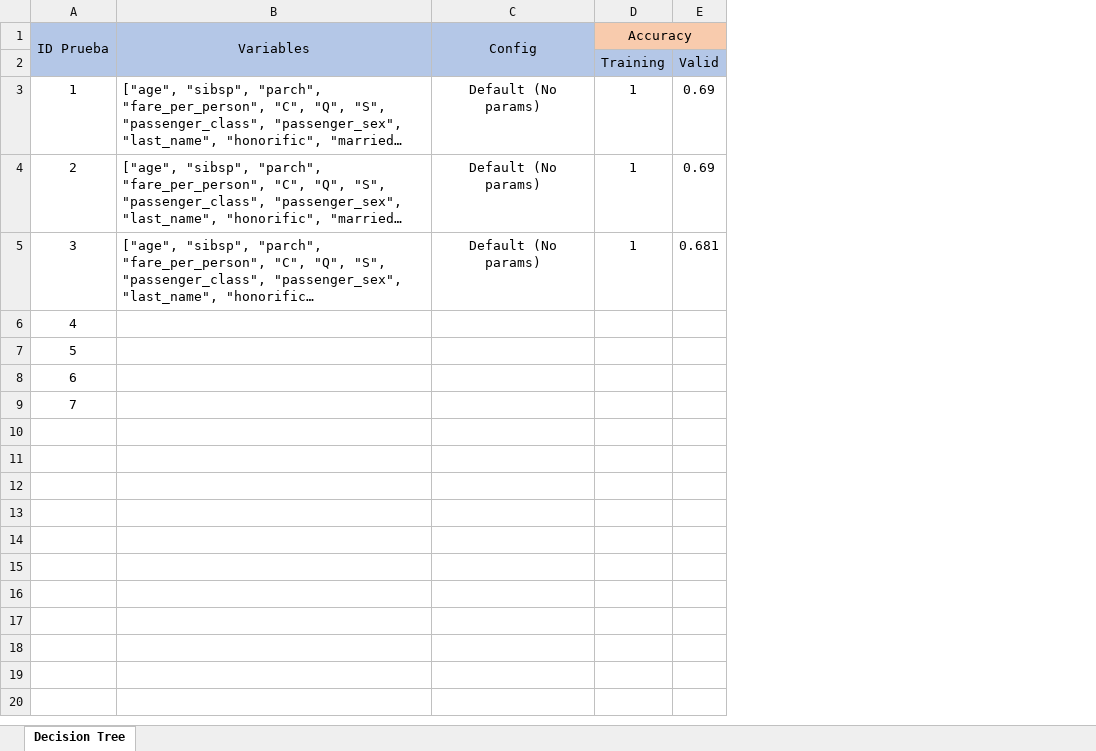
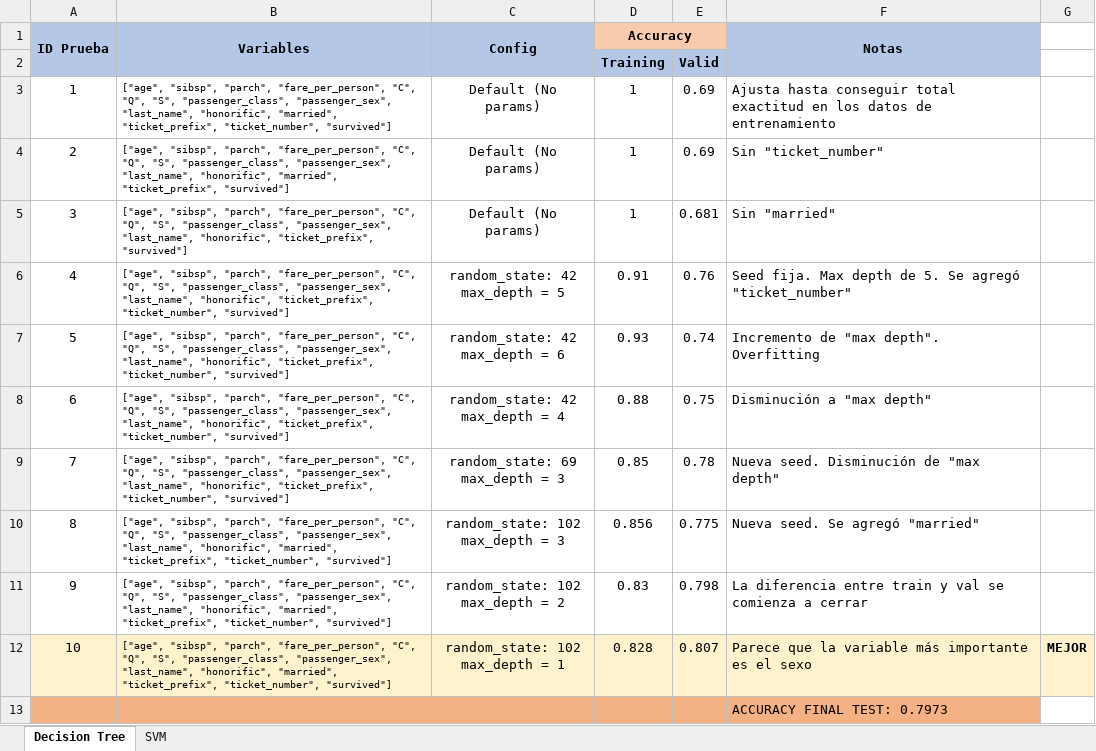
Before and after one commit to eddysanoli-galileo/Statistical-Learning, an Excel workbook: Proyecto/Experimentos.xlsx, sheet Decision Tree, drawn as a sheet; long unchanged cells end in …; values as stored, in another font and other column widths than the file's, no borders; removed rows and columns are numbered as before the commit, all else as after; ↵ is a line break in a cell; the diff names each change by its address in the sheet, - before the commit and + after, or states it on an @@ line.

Commit message:
Proyecto FInal - Decision Trees y SVM terminados

```diff
--- a/Proyecto/Experimentos.xlsx (sheet Decision Tree)
+++ b/Proyecto/Experimentos.xlsx (sheet Decision Tree)
+sheet tab: SVM
+column F (Notas), rows 3-5: Ajusta hasta conseguir total exactitud en los datos de entrenamiento | Sin "ticket_number" | Sin "married"; row 13: ACCURACY FINAL TEST: 0.7973
+column G, empty
-A1:D1 bold: off
+A1:D1 bold: on
-D2:E2 bold: off
+D2:E2 bold: on
@@ B3:B5 text size: smaller @@
+row 6: 4 | ["age", "sibsp", "parch", "fare_per_person", "C", "Q", "S", "passenger_class", "passenger_sex", "last_name", "honorific", "ticket_prefix", "ticket_number", "survived"] | random_state: 42 ↵ max_depth = 5 | 0.91 | 0.76 | Seed fija. Max depth de 5. Se agregó "ticket_number"
+row 7: 5 | ["age", "sibsp", "parch", "fare_per_person", "C", "Q", "S", "passenger_class", "passenger_sex", "last_name", "honorific", "ticket_prefix", "ticket_number", "survived"] | random_state: 42 ↵ max_depth = 6 | 0.93 | 0.74 | Incremento de "max depth". Overfitting
+row 8: 6 | ["age", "sibsp", "parch", "fare_per_person", "C", "Q", "S", "passenger_class", "passenger_sex", "last_name", "honorific", "ticket_prefix", "ticket_number", "survived"] | random_state: 42 ↵ max_depth = 4 | 0.88 | 0.75 | Disminución a "max depth"
+row 9: 7 | ["age", "sibsp", "parch", "fare_per_person", "C", "Q", "S", "passenger_class", "passenger_sex", "last_name", "honorific", "ticket_prefix", "ticket_number", "survived"] | random_state: 69 ↵ max_depth = 3 | 0.85 | 0.78 | Nueva seed. Disminución de "max depth"
+row 10: 8 | ["age", "sibsp", "parch", "fare_per_person", "C", "Q", "S", "passenger_class", "passenger_sex", "last_name", "honorific", "married", "ticket_prefix", "ticket_number", "survived"] | random_state: 102 ↵ max_depth = 3 | 0.856 | 0.775 | Nueva seed. Se agregó "married"
+row 11: 9 | ["age", "sibsp", "parch", "fare_per_person", "C", "Q", "S", "passenger_class", "passenger_sex", "last_name", "honorific", "married", "ticket_prefix", "ticket_number", "survived"] | random_state: 102 ↵ max_depth = 2 | 0.83 | 0.798 | La diferencia entre train y val se comienza a cerrar
+row 12: 10 | ["age", "sibsp", "parch", "fare_per_person", "C", "Q", "S", "passenger_class", "passenger_sex", "last_name", "honorific", "married", "ticket_prefix", "ticket_number", "survived"] | random_state: 102 ↵ max_depth = 1 | 0.828 | 0.807 | Parece que la variable más importante es el sexo | MEJOR
@@ column A (ID Prueba) renumbered in row 13 @@
-A13:E13 fill: none
+A13:E13 fill: #F4B183
-row 7: 5
-row 8: 6
-row 9: 7
```
Also changed, not shown: 6 other files.
